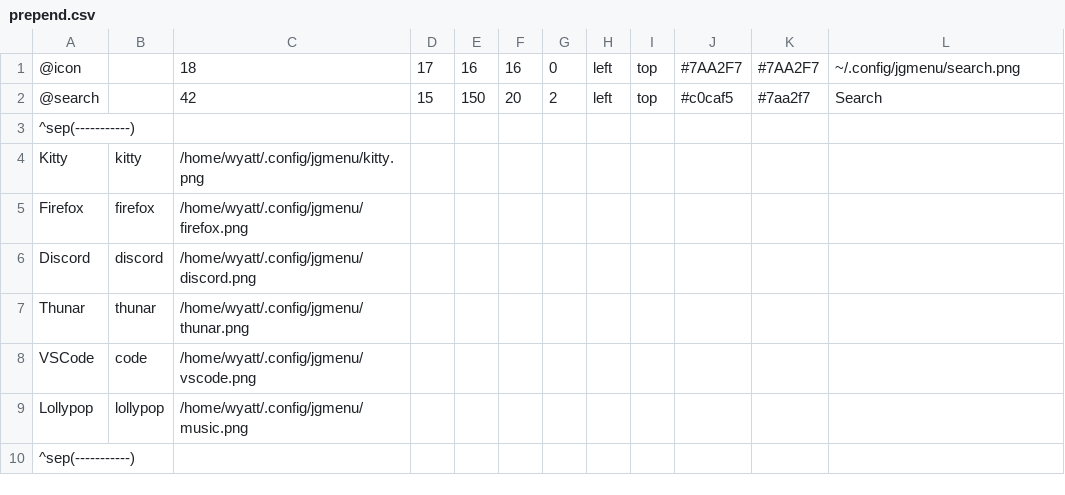
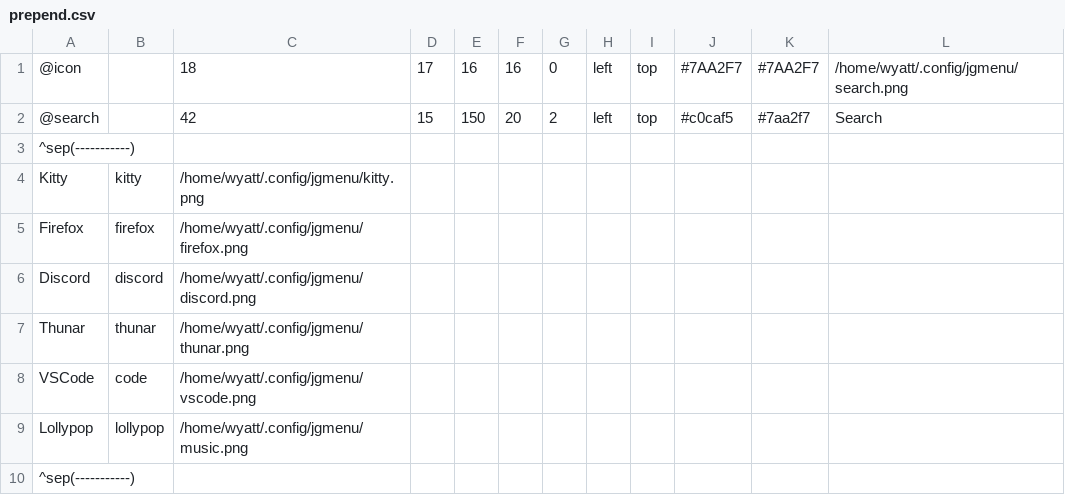
Before and after one commit to JeffofBread/jeff_dotfiles, a CSV file: jgmenu/prepend.csv, drawn as a sheet.

Commit message:
added and fixed search icon

```diff
--- a/jgmenu/prepend.csv
+++ b/jgmenu/prepend.csv
@@ -1,2 +1,2 @@
-@icon,,18,17,16,16,0,left,top,#7AA2F7,#7AA2F7,~/.config/jgmenu/search.png
+@icon,,18,17,16,16,0,left,top,#7AA2F7,#7AA2F7,/home/wyatt/.config/jgmenu/search.png
 @search,,42,15,150,20,2,left,top,#c0caf5,#7aa2f7,Search
```
Also changed, not shown: 1 other file.
